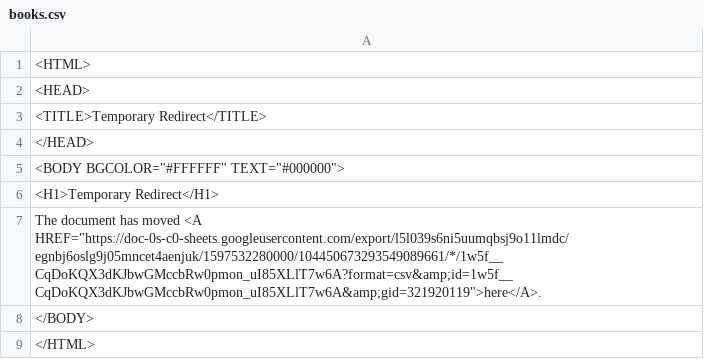
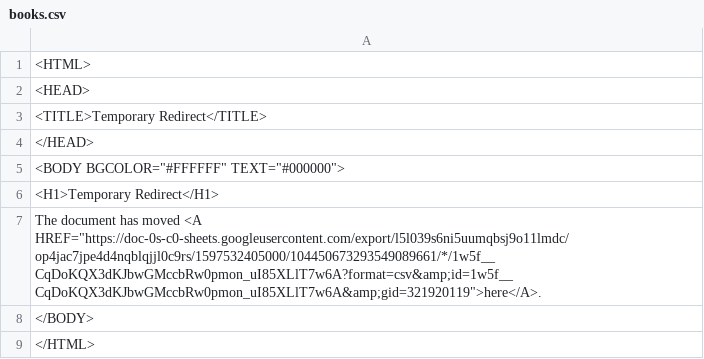
Before and after one commit to ismism/doingbooks, a CSV file: _data/books.csv, drawn as a sheet.

Commit message:
Update books

```diff
--- a/_data/books.csv
+++ b/_data/books.csv
@@ -6,3 +6,3 @@
 <H1>Temporary Redirect</H1>
-The document has moved <A HREF="https://doc-0s-c0-sheets.googleusercontent.com/export/l5l039s6ni5uumqbsj9o11lmdc/egnbj6oslg9j05mncet4aenjuk/1597532280000/104450673293549089661/*/1w5f__CqDoKQX3dKJbwGMccbRw0pmon_uI85XLlT7w6A?format=csv&amp;id=1w5f__CqDoKQX3dKJbwGMccbRw0pmon_uI85XLlT7w6A&amp;gid=321920119">here</A>.
+The document has moved <A HREF="https://doc-0s-c0-sheets.googleusercontent.com/export/l5l039s6ni5uumqbsj9o11lmdc/op4jac7jpe4d4nqblqjjl0c9rs/1597532405000/104450673293549089661/*/1w5f__CqDoKQX3dKJbwGMccbRw0pmon_uI85XLlT7w6A?format=csv&amp;id=1w5f__CqDoKQX3dKJbwGMccbRw0pmon_uI85XLlT7w6A&amp;gid=321920119">here</A>.
 </BODY>
```
